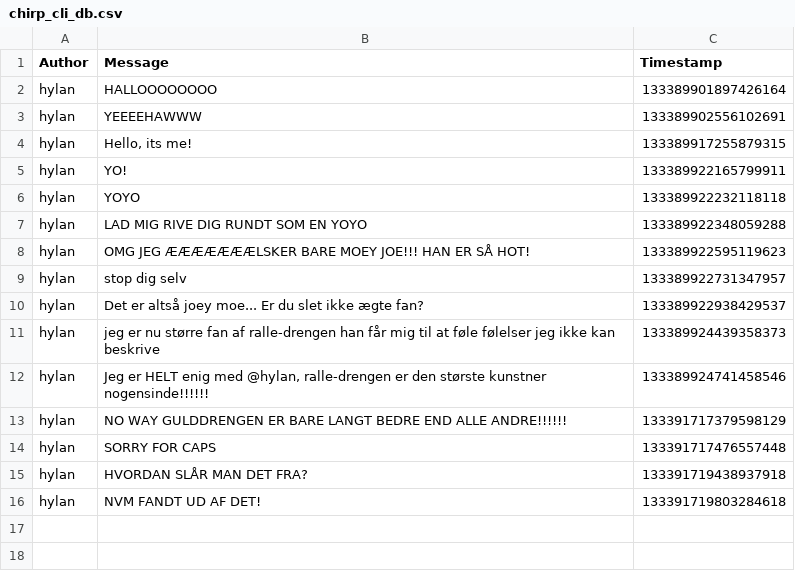
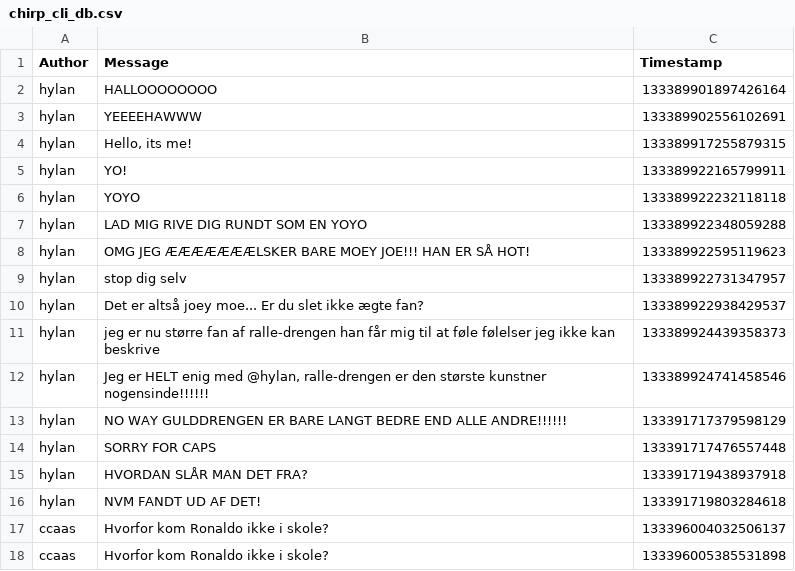
Before and after one commit to ITU-BDSA23-GROUP7/Chirp, a CSV file: data/chirp_cli_db.csv, drawn as a sheet.

Commit message:
Made .CLI work with a  external library CLI interface
Co-authored-by: Max<max@qbrix.dk>
Co-authored-by: Daniel<danielfich2@gmail.com>

```diff
--- a/data/chirp_cli_db.csv
+++ b/data/chirp_cli_db.csv
@@ -16 +16,3 @@ hylan,HVORDAN SLÅR MAN DET FRA?,133391719438937918
 hylan,NVM FANDT UD AF DET!,133391719803284618
+ccaas,Hvorfor kom Ronaldo ikke i skole?,133396004032506137
+ccaas,Hvorfor kom Ronaldo ikke i skole?,133396005385531898
```
Also changed, not shown: 2 other files.
